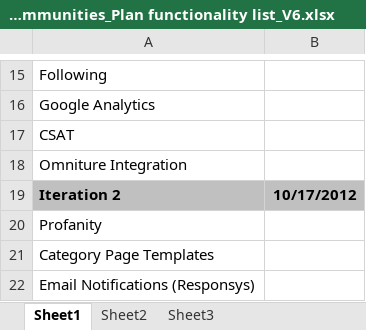
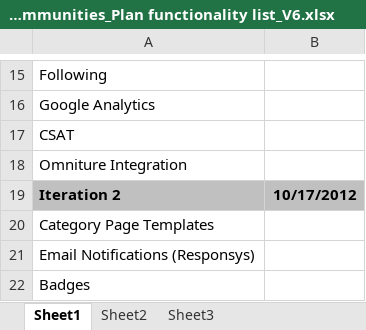
Before and after one commit to starbunks/ilikebeer, an Excel workbook: Revised Communities_Plan functionality list_V6.xlsx, sheet Sheet1, drawn as a sheet; only a part is shown, gaps mark what is left out; the shorter side is filled out with more unchanged rows; values as stored, in another font and other column widths than the file's, no borders; the diff names each change by its address in the sheet, - before the commit and + after, or states it on an @@ line.

Commit message:
/ ‘Revised Communities_Plan functionality list_V6.xlsx’

```diff
--- a/Revised Communities_Plan functionality list_V6.xlsx (sheet Sheet1)
+++ b/Revised Communities_Plan functionality list_V6.xlsx (sheet Sheet1)
-row 20: Profanity
```
